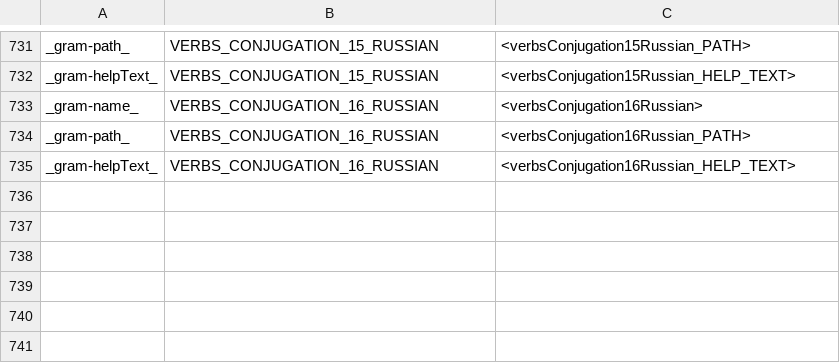
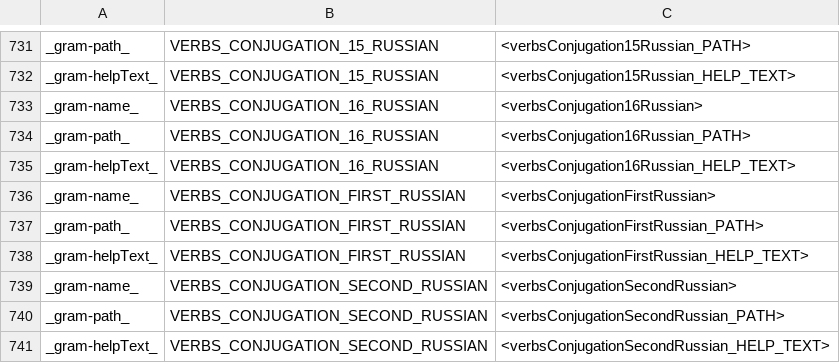
Before and after one commit to reynoldsnlp/flair, a TSV file: src/main/java/com/flair/client/localization/resources/strings-de-constructions.tsv, drawn as a sheet; only a part is shown, gaps mark what is left out; the diff names each change by its address in the sheet, - before the commit and + after, or states it on an @@ line.

```diff
--- a/src/main/java/com/flair/client/localization/resources/strings-de-constructions.tsv
+++ b/src/main/java/com/flair/client/localization/resources/strings-de-constructions.tsv
+row 736: _gram-name_ | VERBS_CONJUGATION_FIRST_RUSSIAN | <verbsConjugationFirstRussian>
+row 737: _gram-path_ | VERBS_CONJUGATION_FIRST_RUSSIAN | <verbsConjugationFirstRussian_PATH>
+row 738: _gram-helpText_ | VERBS_CONJUGATION_FIRST_RUSSIAN | <verbsConjugationFirstRussian_HELP_TEXT>
+row 739: _gram-name_ | VERBS_CONJUGATION_SECOND_RUSSIAN | <verbsConjugationSecondRussian>
+row 740: _gram-path_ | VERBS_CONJUGATION_SECOND_RUSSIAN | <verbsConjugationSecondRussian_PATH>
+row 741: _gram-helpText_ | VERBS_CONJUGATION_SECOND_RUSSIAN | <verbsConjugationSecondRussian_HELP_TEXT>
```
Also changed, not shown: src/main/java/com/flair/client/localization/resources/strings-en-constructions.tsv, 3 other files.
